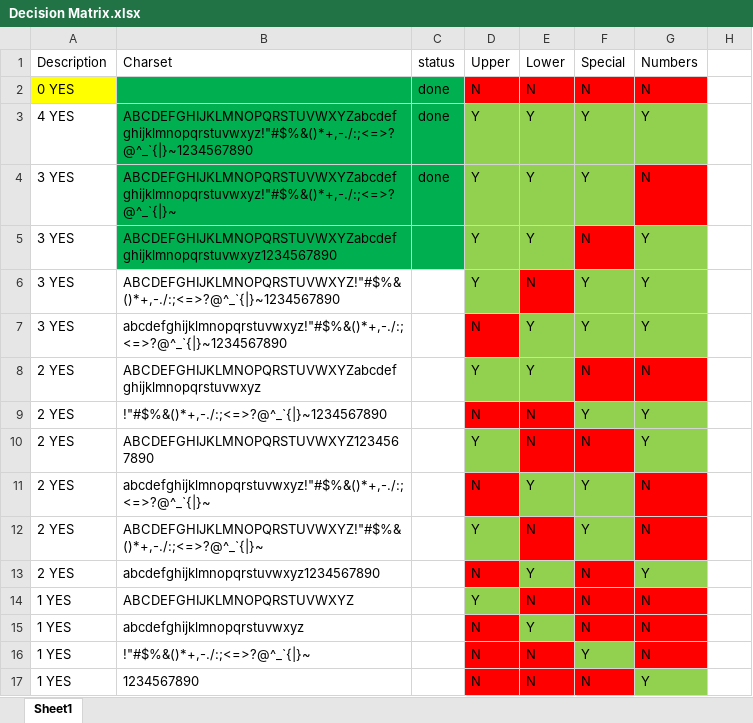
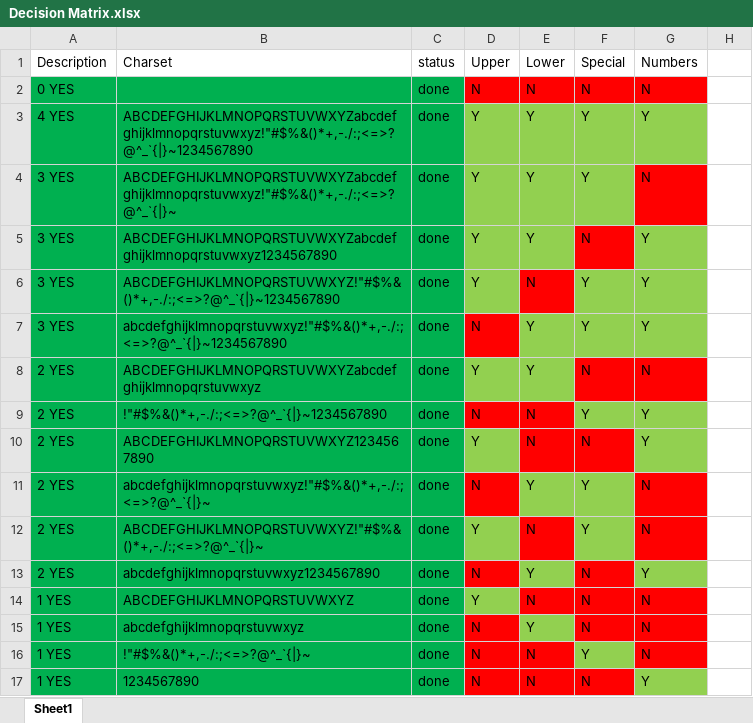
Before and after one commit to ckishel/homework3_javascript_password_generator, an Excel workbook: Assets/Decision Matrix.xlsx, sheet Sheet1, drawn as a sheet; only a part is shown; values as stored, in another font and other column widths than the file's, no borders; the diff names each change by its address in the sheet, - before the commit and + after, or states it on an @@ line.

```diff
--- a/Assets/Decision Matrix.xlsx (sheet Sheet1)
+++ b/Assets/Decision Matrix.xlsx (sheet Sheet1)
-A2 fill: #FFFF00
+A2 fill: #00B050
-A3:A5 fill: none
+A3:A5 fill: #00B050
-C5:C17: (empty)
+C5:C17: done
-A6:C17 fill: none
+A6:C17 fill: #00B050
```
Also changed, not shown: 1 other file.
